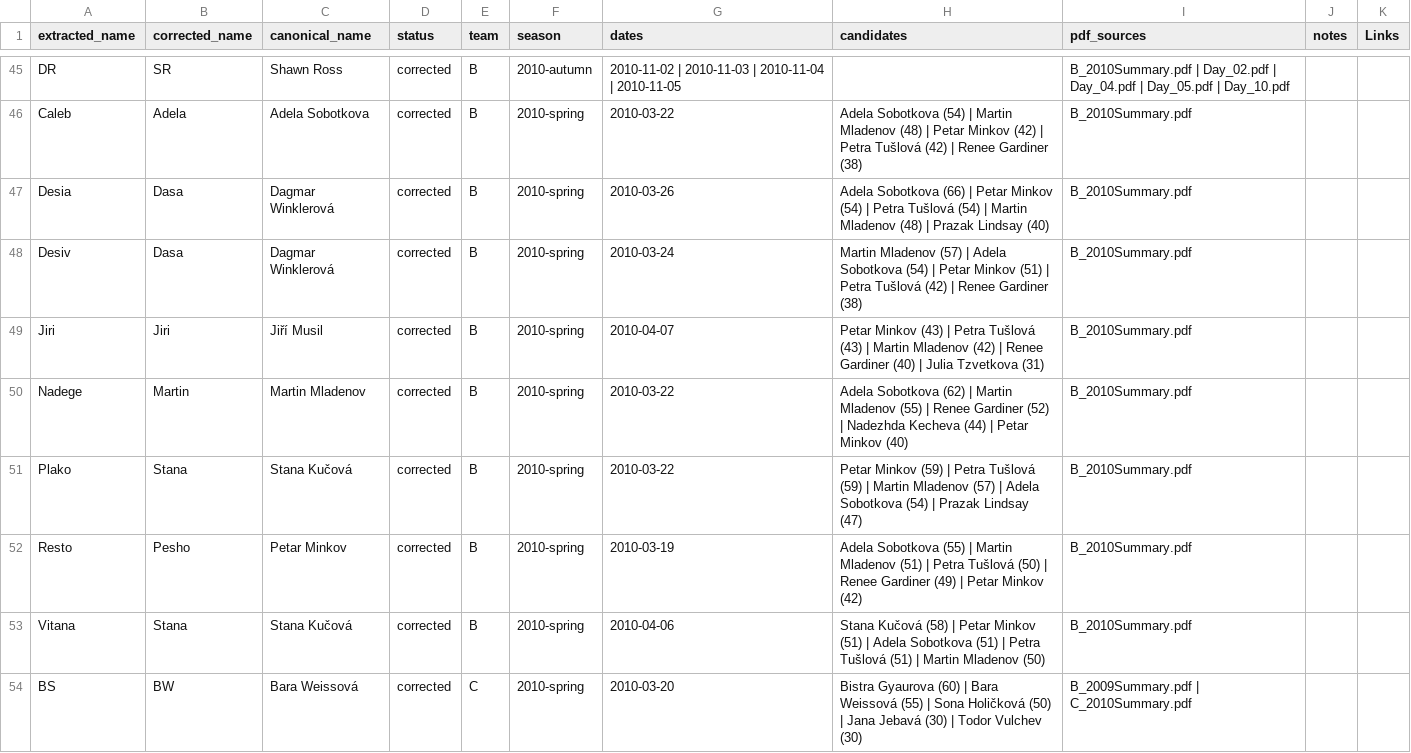
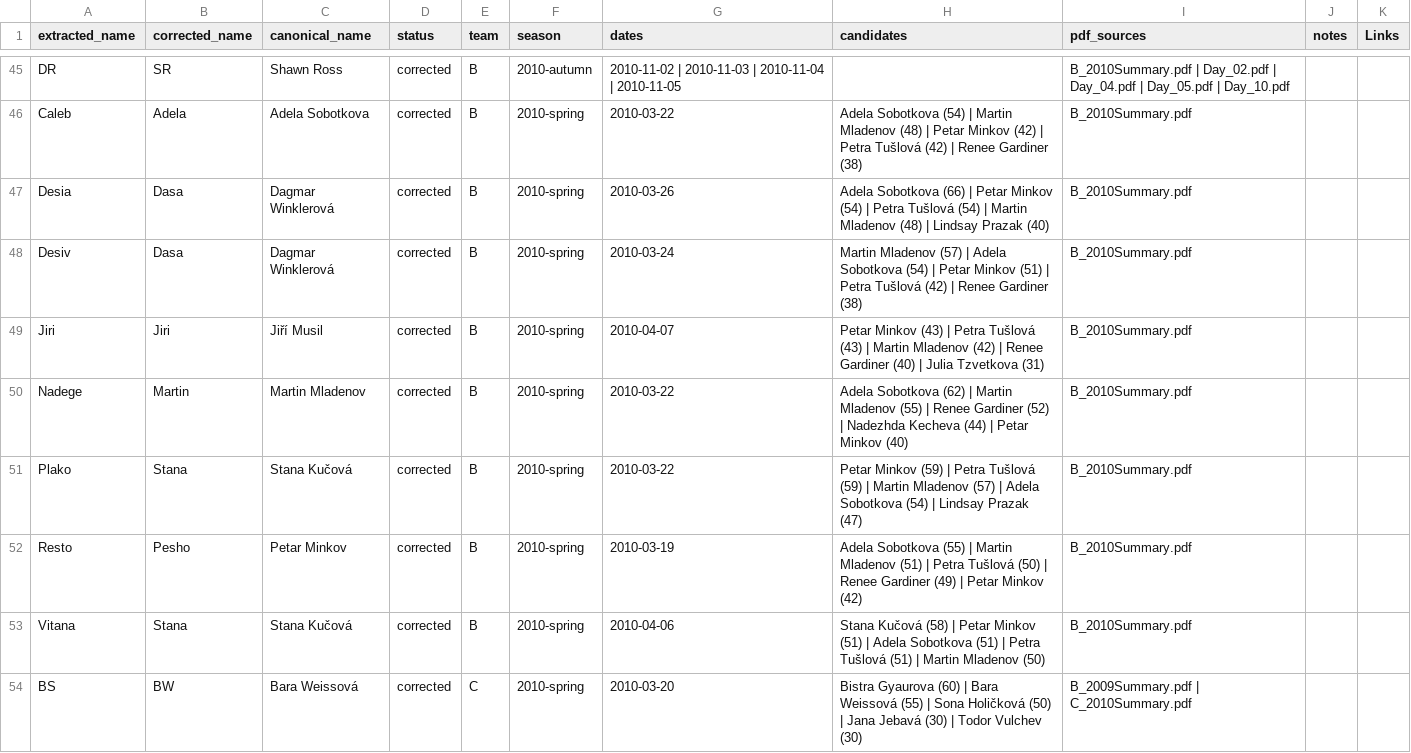
Before and after one commit to saross/trap-extraction, a CSV file: outputs/name-mapping.csv, drawn as a sheet; only a part is shown, gaps mark what is left out; the diff covers the shown part only.

```diff
--- a/outputs/name-mapping.csv
+++ b/outputs/name-mapping.csv
@@ -46,3 +46,3 @@ DR,SR,Shawn Ross,corrected,B,2010-autumn,2010-11-02 | 2010-11-03 | 2010-11-04 |
 Caleb,Adela,Adela Sobotkova,corrected,B,2010-spring,2010-03-22,Adela Sobotkova (54) | Martin Mladenov (48) | Petar Minkov (42) | Petra Tušlová (42) | Renee Gardiner (38),B_2010Summary.pdf,,
-Desia,Dasa,Dagmar Winklerová,corrected,B,2010-spring,2010-03-26,Adela Sobotkova (66) | Petar Minkov (54) | Petra Tušlová (54) | Martin Mladenov (48) | Prazak Lindsay (40),B_2010Summary.pdf,,
+Desia,Dasa,Dagmar Winklerová,corrected,B,2010-spring,2010-03-26,Adela Sobotkova (66) | Petar Minkov (54) | Petra Tušlová (54) | Martin Mladenov (48) | Lindsay Prazak (40),B_2010Summary.pdf,,
 Desiv,Dasa,Dagmar Winklerová,corrected,B,2010-spring,2010-03-24,Martin Mladenov (57) | Adela Sobotkova (54) | Petar Minkov (51) | Petra Tušlová (42) | Renee Gardiner (38),B_2010Summary.pdf,,
@@ -50,3 +50,3 @@ Jiri,Jiri,Jiří Musil,corrected,B,2010-spring,2010-04-07,Petar Minkov (43) | Pe
 Nadege,Martin,Martin Mladenov,corrected,B,2010-spring,2010-03-22,Adela Sobotkova (62) | Martin Mladenov (55) | Renee Gardiner (52) | Nadezhda Kecheva (44) | Petar Minkov (40),B_2010Summary.pdf,,
-Plako,Stana,Stana Kučová,corrected,B,2010-spring,2010-03-22,Petar Minkov (59) | Petra Tušlová (59) | Martin Mladenov (57) | Adela Sobotkova (54) | Prazak Lindsay (47),B_2010Summary.pdf,,
+Plako,Stana,Stana Kučová,corrected,B,2010-spring,2010-03-22,Petar Minkov (59) | Petra Tušlová (59) | Martin Mladenov (57) | Adela Sobotkova (54) | Lindsay Prazak (47),B_2010Summary.pdf,,
 Resto,Pesho,Petar Minkov,corrected,B,2010-spring,2010-03-19,Adela Sobotkova (55) | Martin Mladenov (51) | Petra Tušlová (50) | Renee Gardiner (49) | Petar Minkov (42),B_2010Summary.pdf,,
```
Also changed, not shown: 7 edited cells elsewhere in this file, 18 other files.
